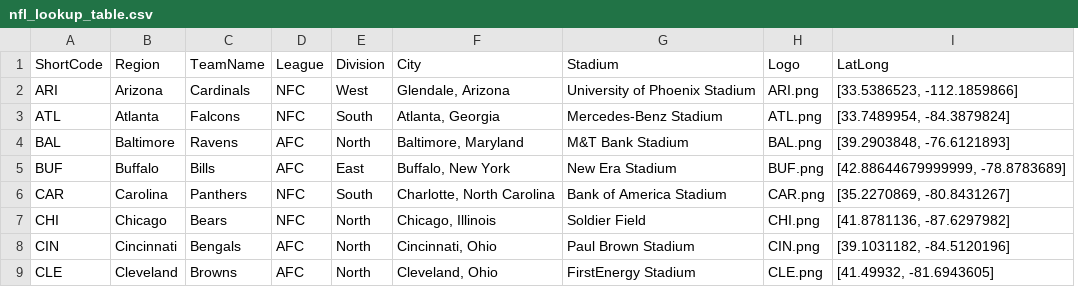
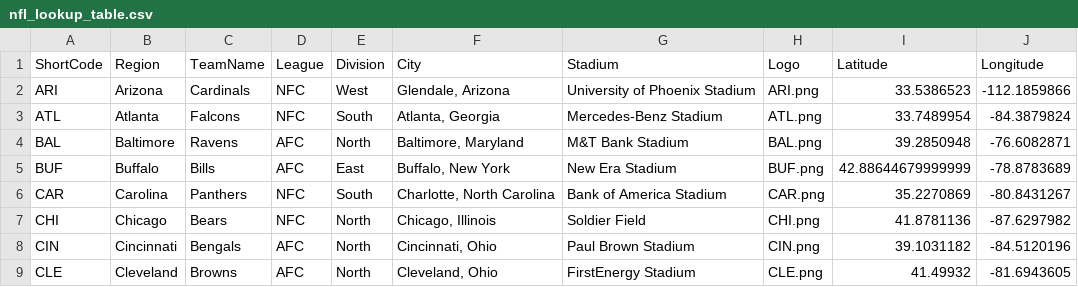
Before and after one commit to rckeely/bgse19_dw_project2, a CSV file: data/nfl_lookup_table.csv, drawn as a sheet; only a part is shown; removed rows and columns are numbered as before the commit, all else as after; the diff names each change by its address in the sheet, - before the commit and + after, or states it on an @@ line.

Commit message:
updated lookup table

```diff
--- a/data/nfl_lookup_table.csv
+++ b/data/nfl_lookup_table.csv
-column I (LatLong), rows 2-9: [33.5386523, -112.1859866] | [33.7489954, -84.3879824] | [39.2903848, -76.6121893] | [42.88644679999999, -78.8783689] | [35.2270869, -80.8431267] | [41.8781136, -87.6297982] | [39.1031182, -84.5120196] | [41.49932, -81.6943605]
+column I (Latitude), rows 2-9: 33.5386523 | 33.7489954 | 39.2850948 | 42.88644679999999 | 35.2270869 | 41.8781136 | 39.1031182 | 41.49932
+column J (Longitude), rows 2-9: -112.1859866 | -84.3879824 | -76.6082871 | -78.8783689 | -80.8431267 | -87.6297982 | -84.5120196 | -81.6943605
```
